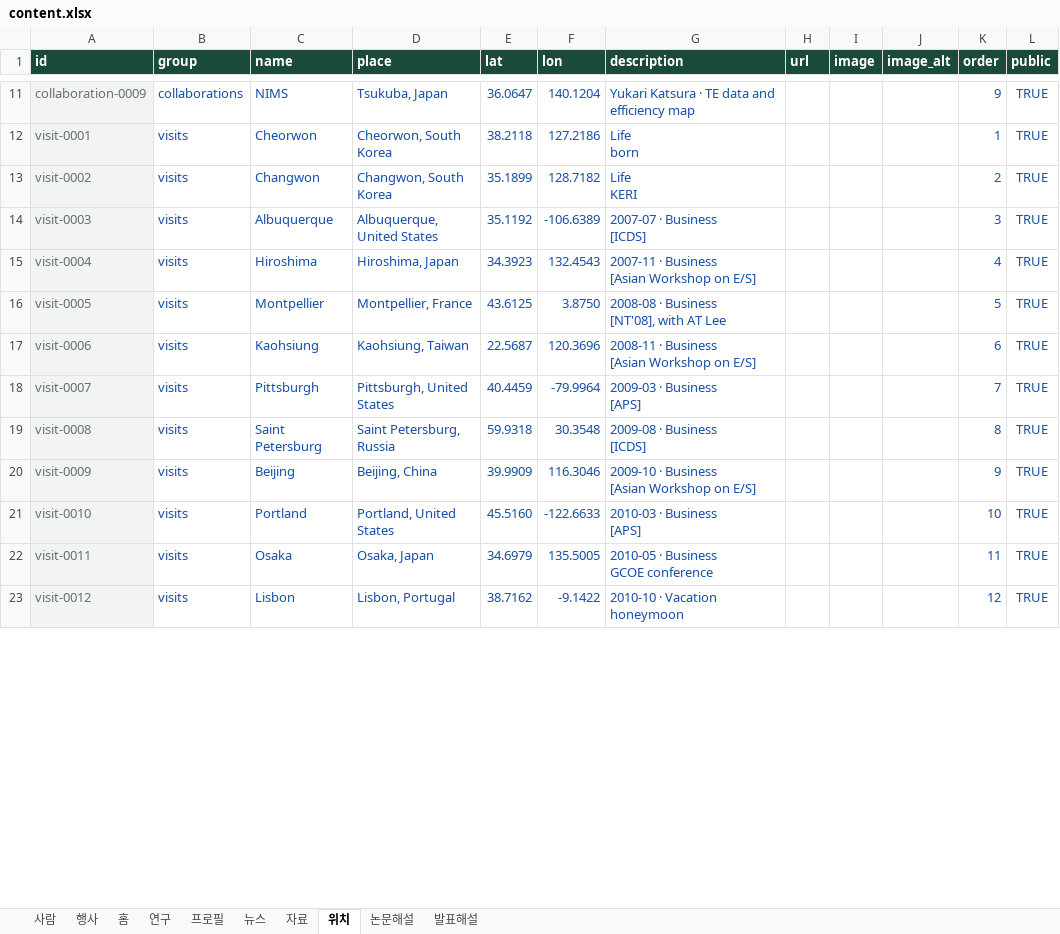
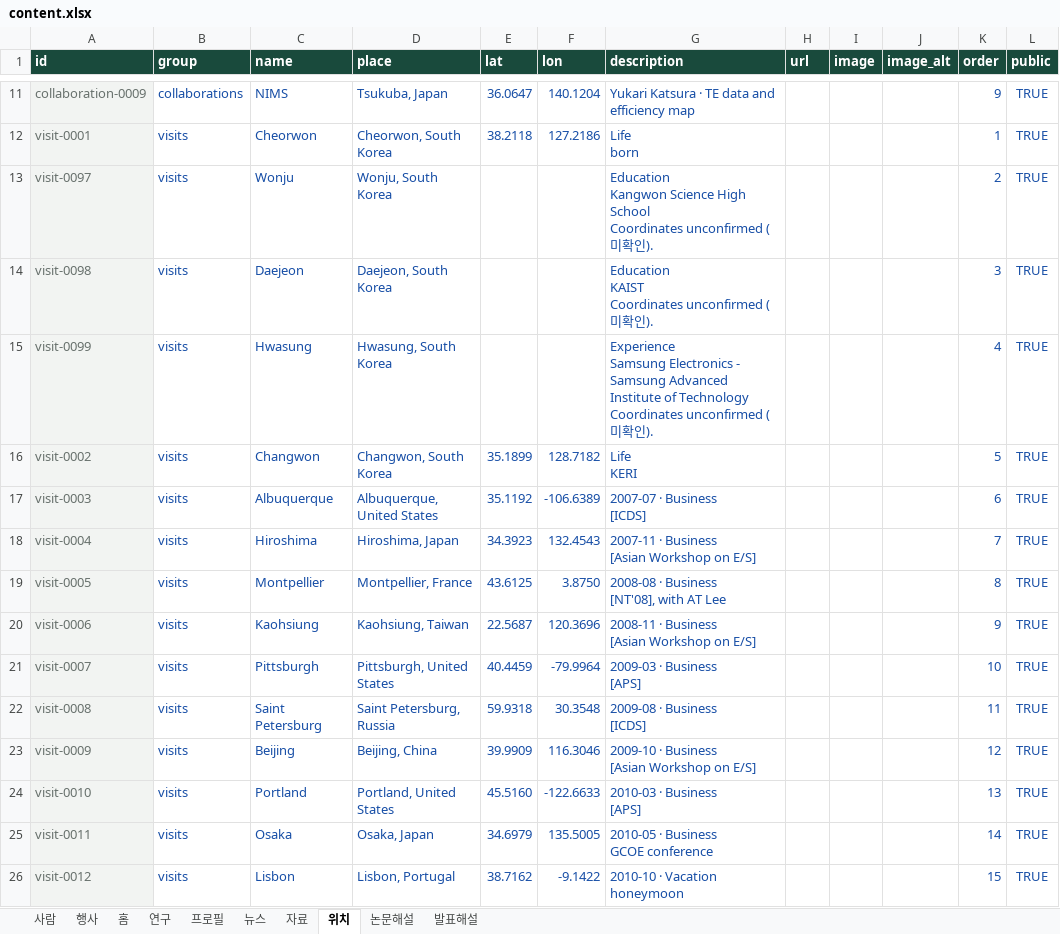
Before and after one commit to byungkiryu/bresearch, an Excel workbook: input/content.xlsx, sheet 위치, drawn as a sheet; only a part is shown, gaps mark what is left out; values as stored, in another font and other column widths than the file's, no borders; table styles not drawn; addresses are those after the commit; ↵ is a line break in a cell; the diff covers the shown part only; the diff names each change by its address in the sheet, - before the commit and + after, or states it on an @@ line.

Commit message:
Add education locations and planned 2027 trips
Add seven entries from the updated first worksheet, preserving all 96 existing record IDs and content. Label four future trips as Planned and retain missing coordinates without fabricating map markers.

```diff
--- a/input/content.xlsx (sheet 위치)
+++ b/input/content.xlsx (sheet 위치)
+row 13: visit-0097 | visits | Wonju | Wonju, South Korea |  |  | Education ↵ Kangwon Science High School ↵ Coordinates unconfirmed (미확인). |  |  |  | 2 | TRUE
+row 14: visit-0098 | visits | Daejeon | Daejeon, South Korea |  |  | Education ↵ KAIST ↵ Coordinates unconfirmed (미확인). |  |  |  | 3 | TRUE
+row 15: visit-0099 | visits | Hwasung | Hwasung, South Korea |  |  | Experience ↵ Samsung Electronics - Samsung Advanced Institute of Technology ↵ Coordinates unconfirmed (미확인). |  |  |  | 4 | TRUE
-K16 (order): 2
+K16 (order): 5
-K17 (order): 3
+K17 (order): 6
-K18 (order): 4
+K18 (order): 7
-K19 (order): 5
+K19 (order): 8
-K20 (order): 6
+K20 (order): 9
-K21 (order): 7
+K21 (order): 10
-K22 (order): 8
+K22 (order): 11
-K23 (order): 9
+K23 (order): 12
-K24 (order): 10
+K24 (order): 13
-K25 (order): 11
+K25 (order): 14
-K26 (order): 12
+K26 (order): 15
```
Also changed, not shown: 4 added rows and 84 edited cells elsewhere in this sheet, 1 other file.
